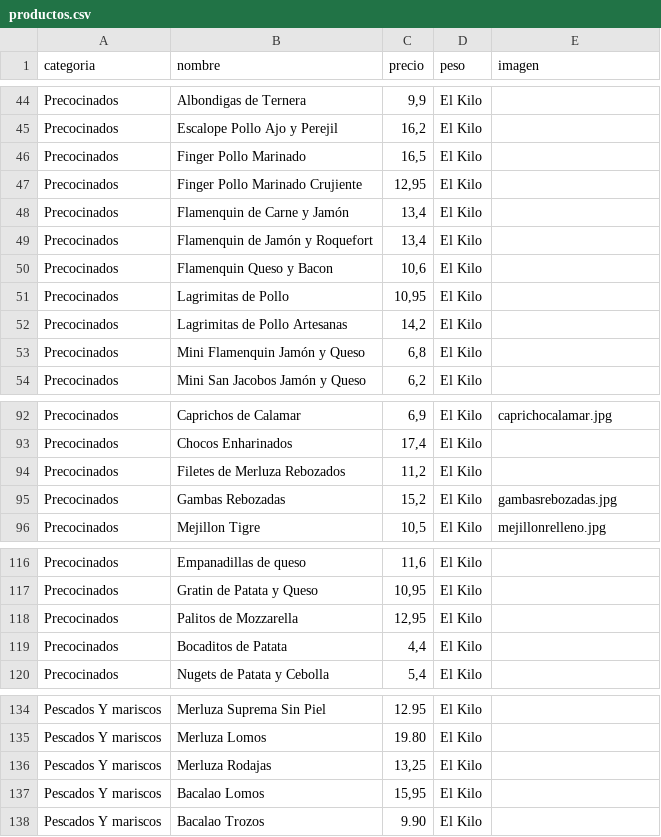
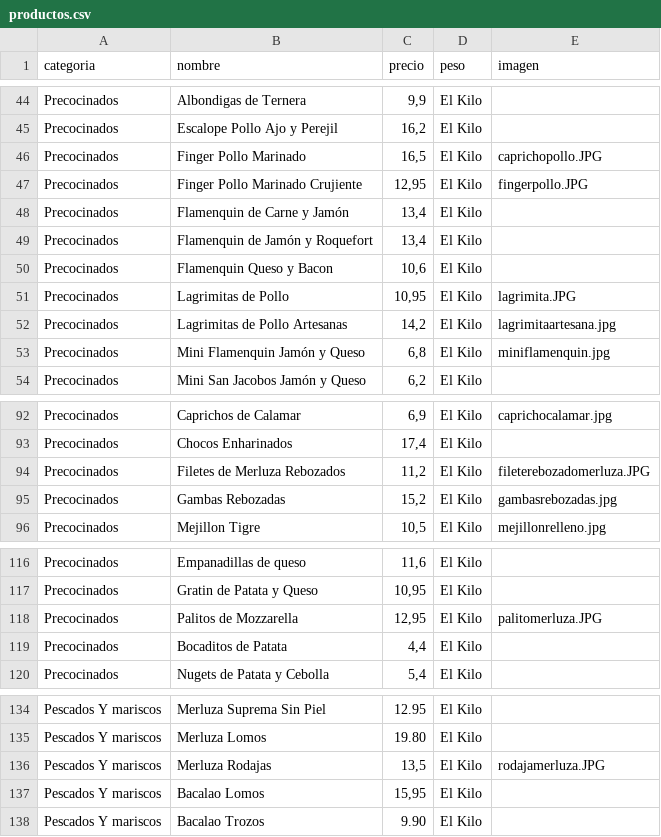
Before and after one commit to congeladoseltimon-cpu/congelados-el-timon, a CSV file: productos.csv, drawn as a sheet; only a part is shown, gaps mark what is left out.

```diff
--- a/productos.csv
+++ b/productos.csv
@@ -45,4 +45,4 @@ Precocinados;Albondigas de Ternera;9,9;El Kilo;
 Precocinados;Escalope Pollo Ajo y Perejil;16,2;El Kilo;
-Precocinados;Finger Pollo Marinado;16,5;El Kilo;
-Precocinados;Finger Pollo Marinado Crujiente;12,95;El Kilo;
+Precocinados;Finger Pollo Marinado;16,5;El Kilo;caprichopollo.JPG
+Precocinados;Finger Pollo Marinado Crujiente;12,95;El Kilo;fingerpollo.JPG
 Precocinados;Flamenquin de Carne y Jamón;13,4;El Kilo;
@@ -50,5 +50,5 @@ Precocinados;Flamenquin de Jamón y Roquefort;13,4;El Kilo;
 Precocinados;Flamenquin Queso y Bacon;10,6;El Kilo;
-Precocinados;Lagrimitas de Pollo;10,95;El Kilo;
-Precocinados;Lagrimitas de Pollo Artesanas;14,2;El Kilo;
-Precocinados;Mini Flamenquin Jamón y Queso;6,8;El Kilo;
+Precocinados;Lagrimitas de Pollo;10,95;El Kilo;lagrimita.JPG
+Precocinados;Lagrimitas de Pollo Artesanas;14,2;El Kilo;lagrimitaartesana.jpg
+Precocinados;Mini Flamenquin Jamón y Queso;6,8;El Kilo;miniflamenquin.jpg
 Precocinados;Mini San Jacobos Jamón y Queso;6,2;El Kilo;
@@ -93,3 +93,3 @@ Precocinados;Caprichos de Calamar;6,9;El Kilo;caprichocalamar.jpg
 Precocinados;Chocos Enharinados;17,4;El Kilo;
-Precocinados;Filetes de Merluza Rebozados;11,2;El Kilo;
+Precocinados;Filetes de Merluza Rebozados;11,2;El Kilo;fileterebozadomerluza.JPG
 Precocinados;Gambas Rebozadas;15,2;El Kilo;gambasrebozadas.jpg
@@ -117,3 +117,3 @@ Precocinados;Empanadillas de queso;11,6;El Kilo;
 Precocinados;Gratin de Patata y Queso;10,95;El Kilo;
-Precocinados;Palitos de Mozzarella;12,95;El Kilo;
+Precocinados;Palitos de Mozzarella;12,95;El Kilo;palitomerluza.JPG
 Precocinados;Bocaditos de Patata;4,4;El Kilo;
@@ -135,3 +135,3 @@ Pescados  Y mariscos;Merluza Suprema Sin Piel;12.95;El Kilo;
 Pescados  Y mariscos;Merluza Lomos;19.80;El Kilo;
-Pescados  Y mariscos;Merluza Rodajas;13,25;El Kilo;
+Pescados  Y mariscos;Merluza Rodajas;13,5;El Kilo;rodajamerluza.JPG
 Pescados  Y mariscos;Bacalao Lomos;15,95;El Kilo;
```
Also changed, not shown: 1 other file.
